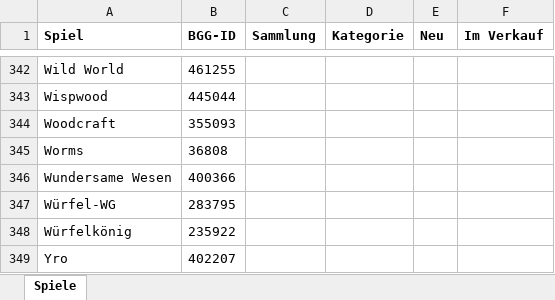
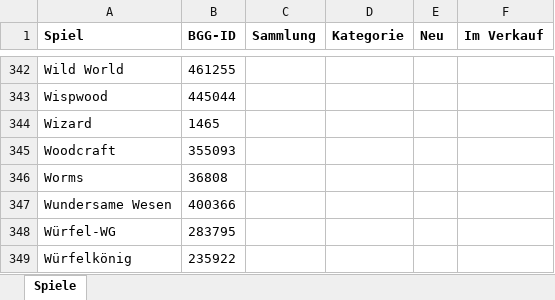
Before and after one commit to BoardgamesBadMuenstereifel/Website_Boardgames_BadMuenstereifel, an Excel workbook: daten/spiele.xlsx, sheet Spiele, drawn as a sheet; only a part is shown, gaps mark what is left out; the shorter side is filled out with more unchanged rows; values as stored, in another font and other column widths than the file's, no borders; the diff names each change by its address in the sheet, - before the commit and + after, or states it on an @@ line.

```diff
--- a/daten/spiele.xlsx (sheet Spiele)
+++ b/daten/spiele.xlsx (sheet Spiele)
+row 344: Wizard | 1465
```
